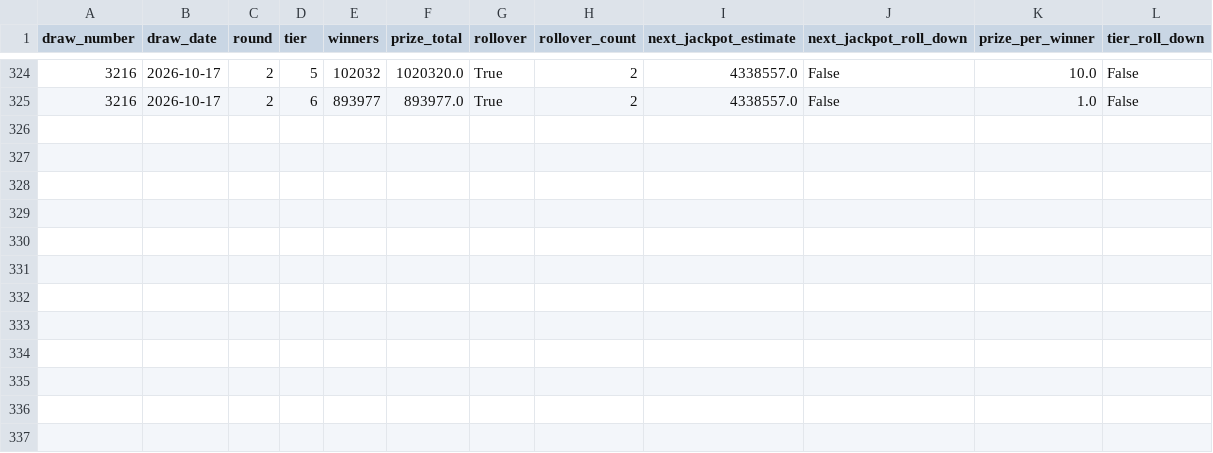
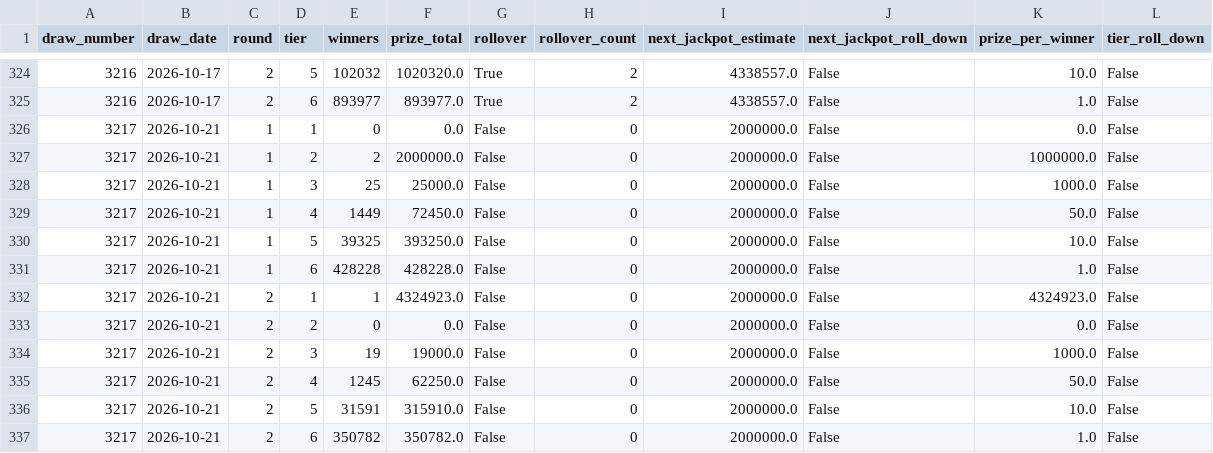
Before and after one commit to KrisRz/Ultimate-AI-Powered-Lottery-Prediction-System, a CSV file: data/prize_tiers.csv, drawn as a sheet; only a part is shown, gaps mark what is left out.

```diff
--- a/data/prize_tiers.csv
+++ b/data/prize_tiers.csv
@@ -325 +325,13 @@ draw_number,draw_date,round,tier,winners,prize_total,rollover,rollover_count,nex
 3216,2026-10-17,2,6,893977,893977.0,True,2,4338557.0,False,1.0,False
+3217,2026-10-21,1,1,0,0.0,False,0,2000000.0,False,0.0,False
+3217,2026-10-21,1,2,2,2000000.0,False,0,2000000.0,False,1000000.0,False
+3217,2026-10-21,1,3,25,25000.0,False,0,2000000.0,False,1000.0,False
+3217,2026-10-21,1,4,1449,72450.0,False,0,2000000.0,False,50.0,False
+3217,2026-10-21,1,5,39325,393250.0,False,0,2000000.0,False,10.0,False
+3217,2026-10-21,1,6,428228,428228.0,False,0,2000000.0,False,1.0,False
+3217,2026-10-21,2,1,1,4324923.0,False,0,2000000.0,False,4324923.0,False
+3217,2026-10-21,2,2,0,0.0,False,0,2000000.0,False,0.0,False
+3217,2026-10-21,2,3,19,19000.0,False,0,2000000.0,False,1000.0,False
+3217,2026-10-21,2,4,1245,62250.0,False,0,2000000.0,False,50.0,False
+3217,2026-10-21,2,5,31591,315910.0,False,0,2000000.0,False,10.0,False
+3217,2026-10-21,2,6,350782,350782.0,False,0,2000000.0,False,1.0,False
```
Also changed, not shown: data/draw_pools.csv, data/lotto_full_history.csv, 2 other files.
